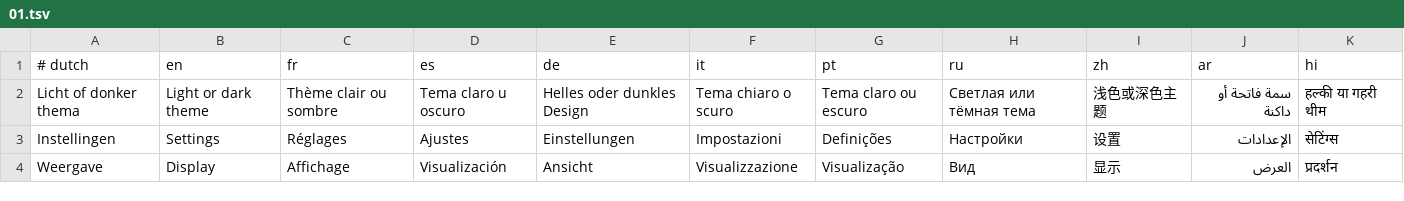
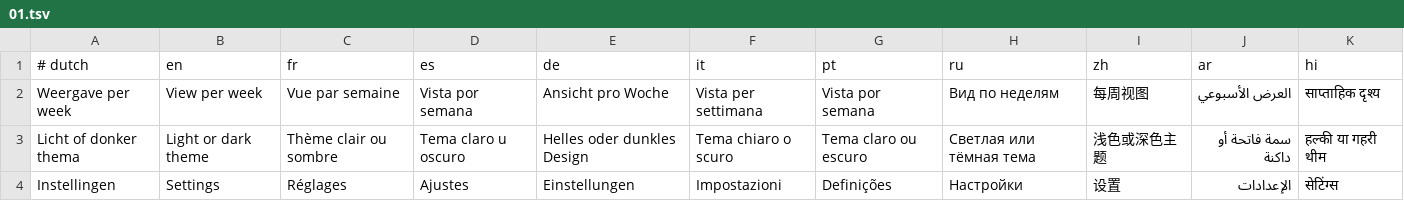
Before and after one commit to Europ3000/fpt, a TSV file: src/i18n/01.tsv, drawn as a sheet; only a part is shown; the shorter side is filled out with more unchanged rows; the diff names each change by its address in the sheet, - before the commit and + after, or states it on an @@ line.

```diff
--- a/src/i18n/01.tsv
+++ b/src/i18n/01.tsv
+row 2: Weergave per week | View per week | Vue par semaine | Vista por semana | Ansicht pro Woche | Vista per settimana | Vista por semana | Вид по неделям | 每周视图 | العرض الأسبوعي | साप्ताहिक दृश्य
```
Also changed, not shown: 3 other files.
